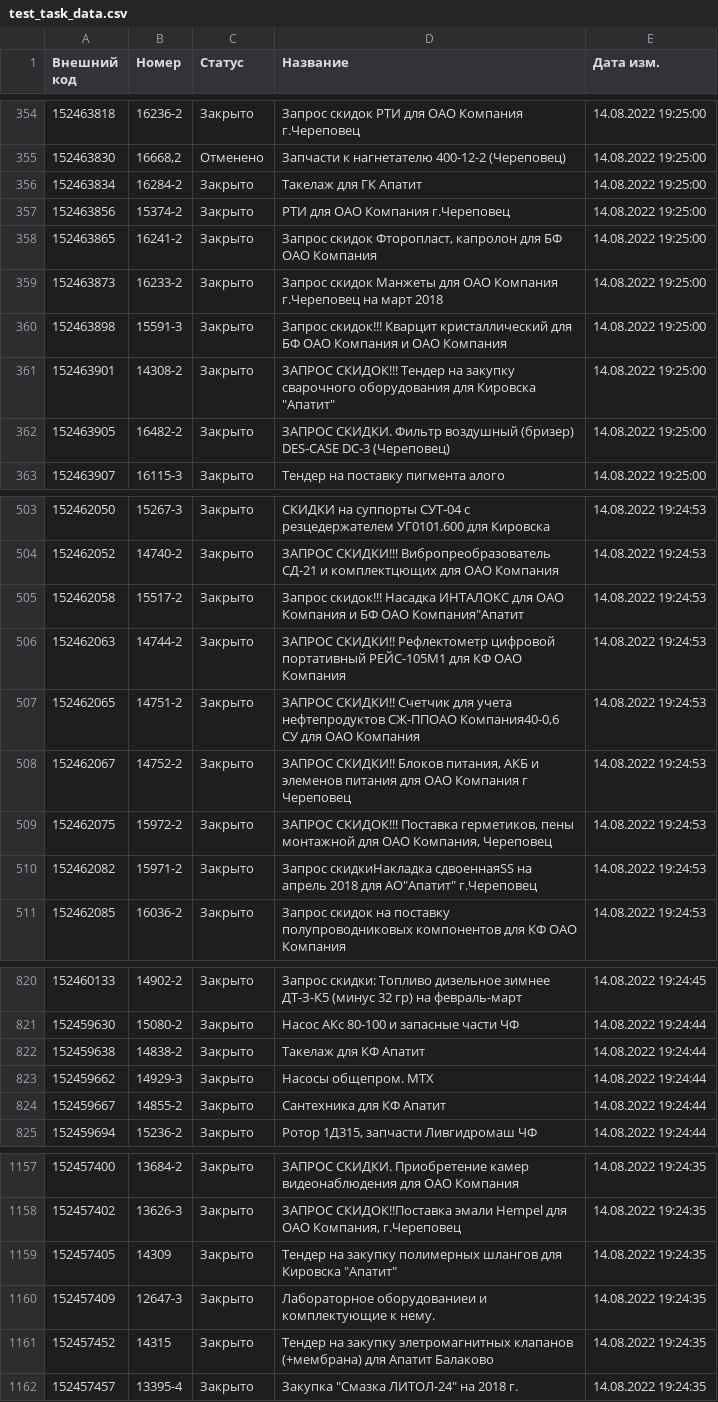
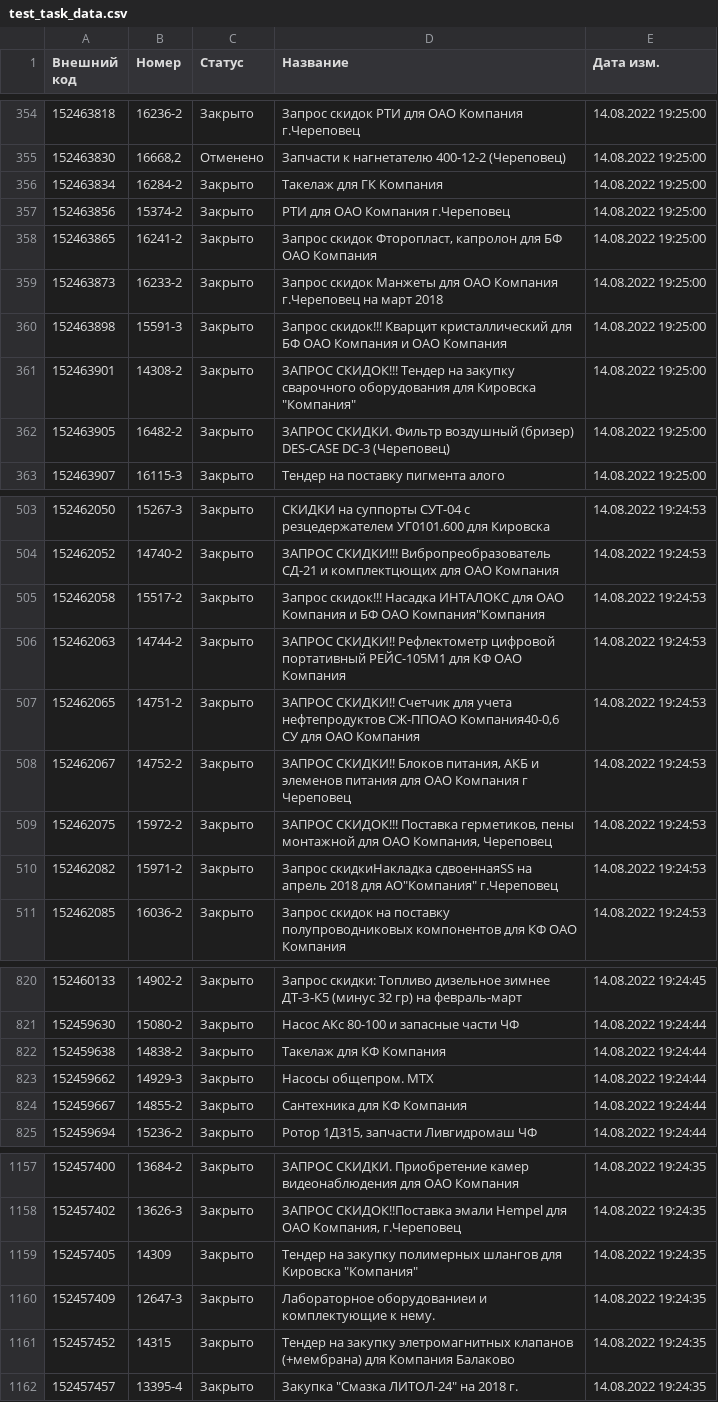
Before and after one commit to bigfootdary/z-test-backend, a CSV file: test_task_data.csv, drawn as a sheet; only a part is shown, gaps mark what is left out; the diff covers the shown part only.

```diff
--- a/test_task_data.csv
+++ b/test_task_data.csv
@@ -355,3 +355,3 @@
 152463830,"16668,2",Отменено,Запчасти к нагнетателю 400-12-2 (Череповец),14.08.2022 19:25:00
-152463834,16284-2,Закрыто,Такелаж для ГК Апатит,14.08.2022 19:25:00
+152463834,16284-2,Закрыто,Такелаж для ГК Компания,14.08.2022 19:25:00
 152463856,15374-2,Закрыто,РТИ для ОАО Компания г.Череповец,14.08.2022 19:25:00
@@ -360,3 +360,3 @@
 152463898,15591-3,Закрыто,Запрос скидок!!! Кварцит кристаллический для БФ ОАО Компания и ОАО Компания,14.08.2022 19:25:00
-152463901,14308-2,Закрыто,"ЗАПРОС СКИДОК!!! Тендер на закупку сварочного оборудования для Кировска ""Апатит""",14.08.2022 19:25:00
+152463901,14308-2,Закрыто,"ЗАПРОС СКИДОК!!! Тендер на закупку сварочного оборудования для Кировска ""Компания""",14.08.2022 19:25:00
 152463905,16482-2,Закрыто,ЗАПРОС СКИДКИ. Фильтр воздушный (бризер) DES-CASE DC-3 (Череповец),14.08.2022 19:25:00
@@ -504,3 +504,3 @@
 152462052,14740-2,Закрыто,ЗАПРОС СКИДКИ!!! Вибропреобразователь СД-21 и комплектцющих для ОАО Компания,14.08.2022 19:24:53
-152462058,15517-2,Закрыто,"Запрос скидок!!! Насадка ИНТАЛОКС для ОАО Компания и БФ ОАО Компания""Апатит",14.08.2022 19:24:53
+152462058,15517-2,Закрыто,"Запрос скидок!!! Насадка ИНТАЛОКС для ОАО Компания и БФ ОАО Компания""Компания",14.08.2022 19:24:53
 152462063,14744-2,Закрыто,ЗАПРОС СКИДКИ!! Рефлектометр цифровой портативный РЕЙС-105М1 для КФ ОАО Компания,14.08.2022 19:24:53
@@ -509,3 +509,3 @@
 152462075,15972-2,Закрыто,"ЗАПРОС СКИДОК!!! Поставка герметиков, пены монтажной для ОАО Компания, Череповец",14.08.2022 19:24:53
-152462082,15971-2,Закрыто,"Запрос скидкиНакладка сдвоеннаяSS на апрель 2018 для АО""Апатит"" г.Череповец",14.08.2022 19:24:53
+152462082,15971-2,Закрыто,"Запрос скидкиНакладка сдвоеннаяSS на апрель 2018 для АО""Компания"" г.Череповец",14.08.2022 19:24:53
 152462085,16036-2,Закрыто,Запрос скидок на поставку полупроводниковых компонентов для КФ ОАО Компания,14.08.2022 19:24:53
@@ -821,5 +821,5 @@
 152459630,15080-2,Закрыто,Насос АКс 80-100 и запасные части ЧФ,14.08.2022 19:24:44
-152459638,14838-2,Закрыто,Такелаж для КФ Апатит,14.08.2022 19:24:44
+152459638,14838-2,Закрыто,Такелаж для КФ Компания,14.08.2022 19:24:44
 152459662,14929-3,Закрыто,Насосы общепром. МТХ,14.08.2022 19:24:44
-152459667,14855-2,Закрыто,Сантехника для КФ Апатит,14.08.2022 19:24:44
+152459667,14855-2,Закрыто,Сантехника для КФ Компания,14.08.2022 19:24:44
 152459694,15236-2,Закрыто,"Ротор 1Д315, запчасти Ливгидромаш ЧФ",14.08.2022 19:24:44
@@ -1158,5 +1158,5 @@
 152457402,13626-3,Закрыто,"ЗАПРОС СКИДОК!!Поставка эмали Hempel для ОАО Компания, г.Череповец",14.08.2022 19:24:35
-152457405,14309,Закрыто,"Тендер на закупку полимерных шлангов для Кировска ""Апатит""",14.08.2022 19:24:35
+152457405,14309,Закрыто,"Тендер на закупку полимерных шлангов для Кировска ""Компания""",14.08.2022 19:24:35
 152457409,12647-3,Закрыто,Лабораторное оборудованиеи и комплектующие к нему.,14.08.2022 19:24:35
-152457452,14315,Закрыто,Тендер на закупку элетромагнитных клапанов (+мембрана) для Апатит Балаково,14.08.2022 19:24:35
+152457452,14315,Закрыто,Тендер на закупку элетромагнитных клапанов (+мембрана) для Компания Балаково,14.08.2022 19:24:35
 152457457,13395-4,Закрыто,"Закупка ""Смазка ЛИТОЛ-24"" на 2018 г.",14.08.2022 19:24:35
```
Also changed, not shown: 112 edited cells elsewhere in this file.
